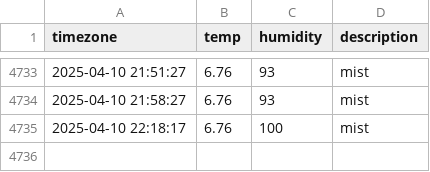
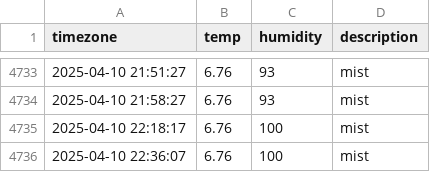
Before and after one commit to JIseolyun/seoul_weather, a CSV file: seoul_weather.csv, drawn as a sheet; only a part is shown, gaps mark what is left out.

```diff
--- a/seoul_weather.csv
+++ b/seoul_weather.csv
@@ -4735 +4735,2 @@ timezone,temp,humidity,description
 2025-04-10 22:18:17,6.76,100,mist
+2025-04-10 22:36:07,6.76,100,mist
```
